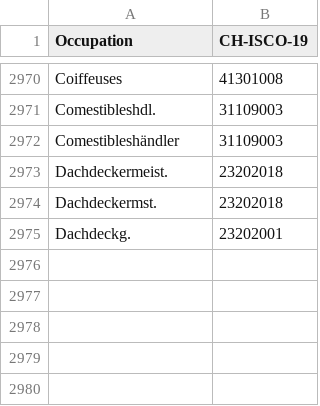
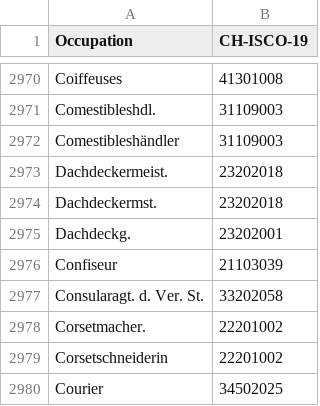
Before and after one commit to brawer/bern-addresses, a CSV file: src/occupations.csv, drawn as a sheet; only a part is shown, gaps mark what is left out.

Commit message:
Update occupations.csv (#416)

```diff
--- a/src/occupations.csv
+++ b/src/occupations.csv
@@ -2975 +2975,6 @@ Dachdeckermst.,23202018
 Dachdeckg.,23202001
+Confiseur,21103039
+Consularagt. d. Ver. St.,33202058
+Corsetmacher.,22201002
+Corsetschneiderin,22201002
+Courier,34502025
```
